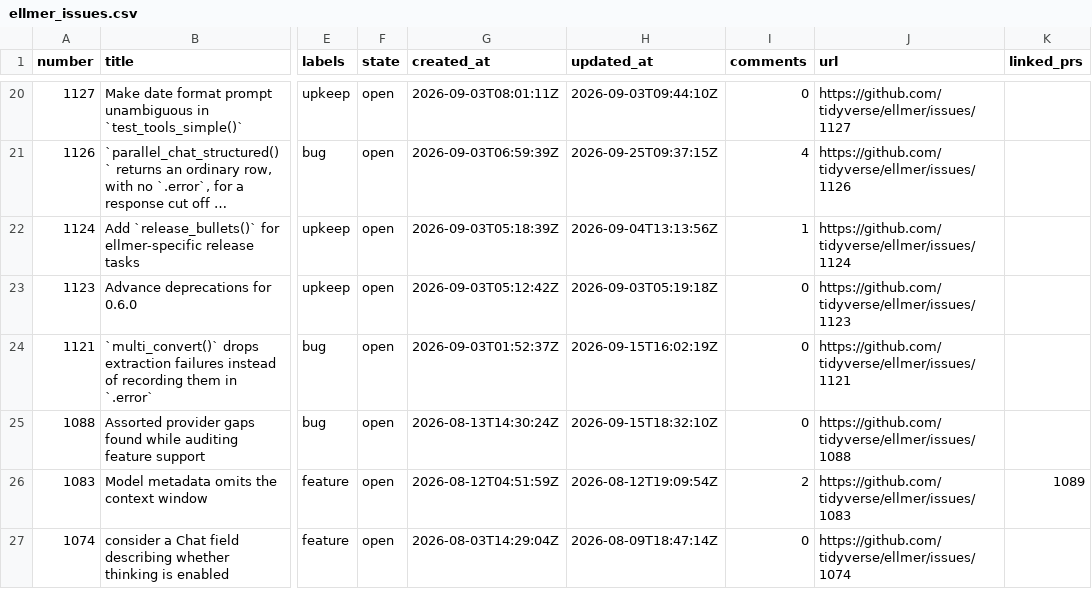
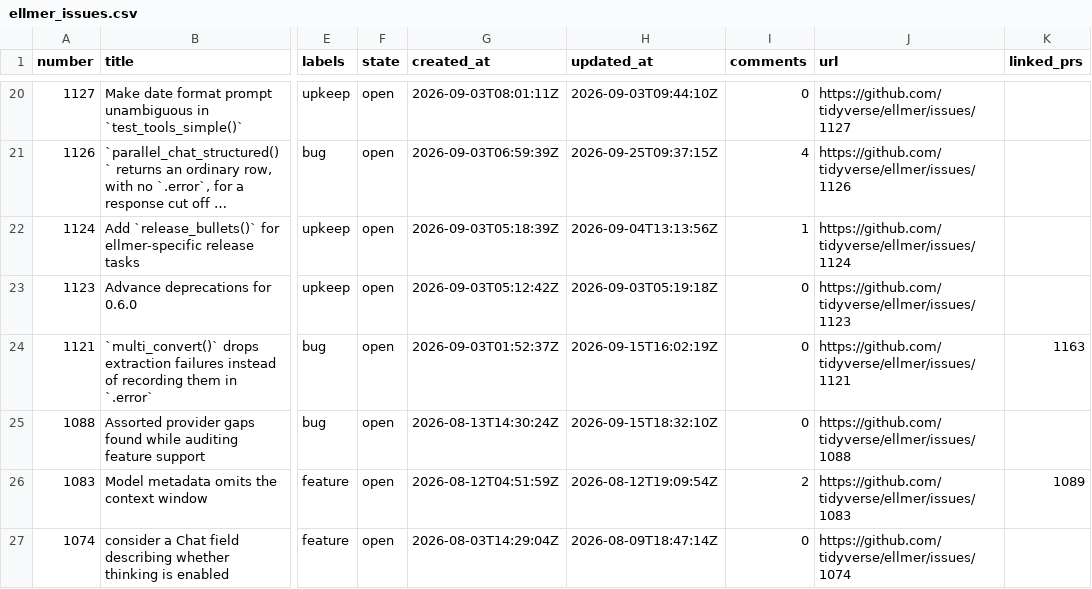
Before and after one commit to thisisnic/ellmer-maintenance, a CSV file: data/ellmer_issues.csv, drawn as a sheet; only a part is shown, gaps mark what is left out; long unchanged cells end in …; the diff names each change by its address in the sheet, - before the commit and + after, or states it on an @@ line.

```diff
--- a/data/ellmer_issues.csv
+++ b/data/ellmer_issues.csv
-K24 (linked_prs): (empty)
+K24 (linked_prs): 1163
```
Also changed, not shown: data/ellmer_prs.csv.
